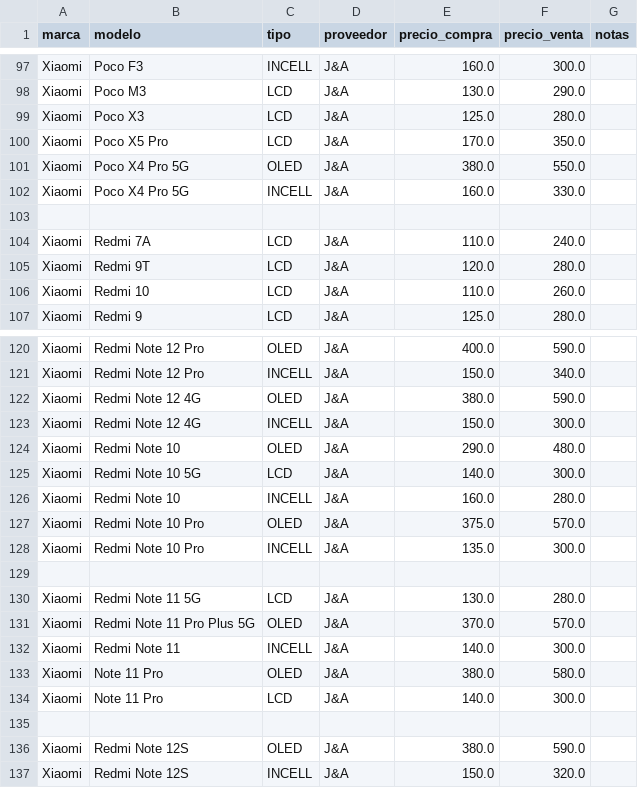
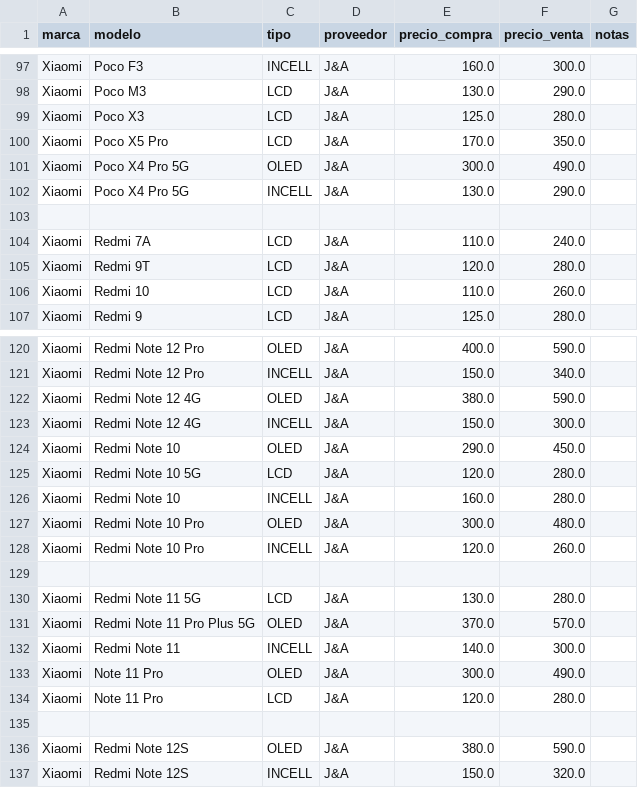
Before and after one commit to SCZ-BO/DrXiaomi, a CSV file: precio/data/ja.csv, drawn as a sheet; only a part is shown, gaps mark what is left out.

Commit message:
Update prices for Xiaomi Poco and Redmi models

```diff
--- a/precio/data/ja.csv
+++ b/precio/data/ja.csv
@@ -100,4 +100,4 @@ Xiaomi,Poco X3,LCD,J&A,125.0,280.0,
 Xiaomi,Poco X5 Pro,LCD,J&A,170.0,350.0,
-Xiaomi,Poco X4 Pro 5G,OLED,J&A,380.0,550.0,
-Xiaomi,Poco X4 Pro 5G,INCELL,J&A,160.0,330.0,
+Xiaomi,Poco X4 Pro 5G,OLED,J&A,300.0,490.0,
+Xiaomi,Poco X4 Pro 5G,INCELL,J&A,130.0,290.0,
 
@@ -123,7 +123,7 @@ Xiaomi,Redmi Note 12 4G,OLED,J&A,380.0,590.0,
 Xiaomi,Redmi Note 12 4G,INCELL,J&A,150.0,300.0,
-Xiaomi,Redmi Note 10,OLED,J&A,290.0,480.0,
-Xiaomi,Redmi Note 10 5G,LCD,J&A,140.0,300.0,
+Xiaomi,Redmi Note 10,OLED,J&A,290.0,450.0,
+Xiaomi,Redmi Note 10 5G,LCD,J&A,120.0,280.0,
 Xiaomi,Redmi Note 10,INCELL,J&A,160.0,280.0,
-Xiaomi,Redmi Note 10 Pro,OLED,J&A,375.0,570.0,
-Xiaomi,Redmi Note 10 Pro,INCELL,J&A,135.0,300.0,
+Xiaomi,Redmi Note 10 Pro,OLED,J&A,300.0,480.0,
+Xiaomi,Redmi Note 10 Pro,INCELL,J&A,120.0,260.0,
 
@@ -132,4 +132,4 @@ Xiaomi,Redmi Note 11 Pro Plus 5G,OLED,J&A,370.0,570.0,
 Xiaomi,Redmi Note 11,INCELL,J&A,140.0,300.0,
-Xiaomi,Note 11 Pro,OLED,J&A,380.0,580.0,
-Xiaomi,Note 11 Pro,LCD,J&A,140.0,300.0,
+Xiaomi,Note 11 Pro,OLED,J&A,300.0,490.0,
+Xiaomi,Note 11 Pro,LCD,J&A,120.0,280.0,
 
```
